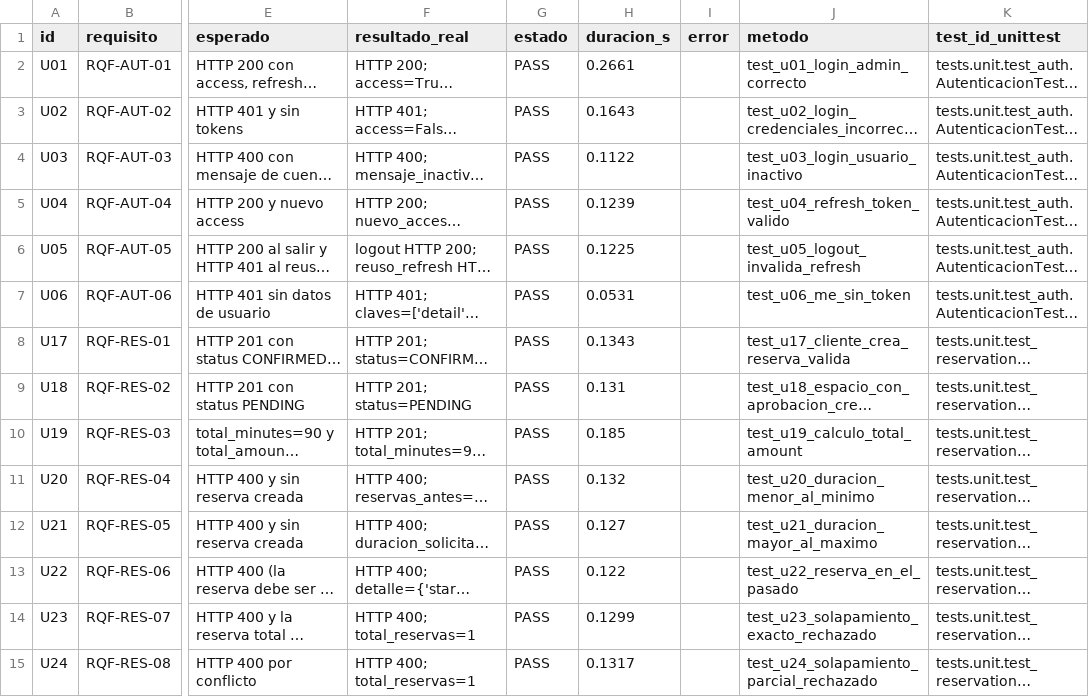
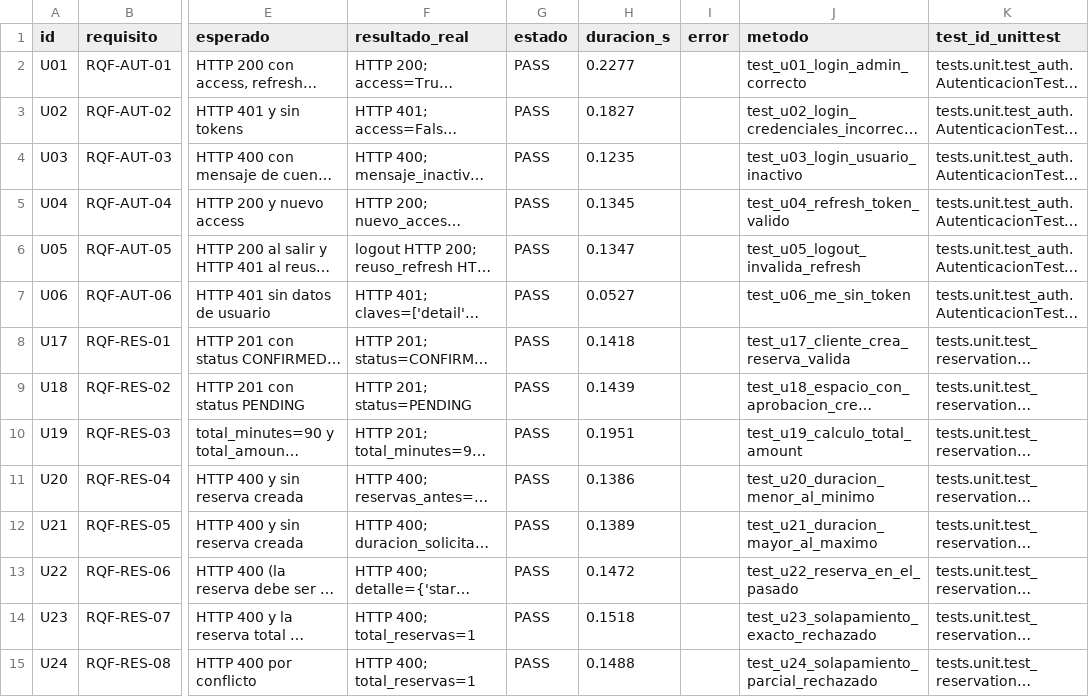
Before and after one commit to LuisDiaz2026/Family_Health_MF, a CSV file: evidencias/pruebas_unitarias.csv, drawn as a sheet; only a part is shown, gaps mark what is left out; long unchanged cells end in …; the diff covers the shown part only; the diff names each change by its address in the sheet, - before the commit and + after, or states it on an @@ line.

```diff
--- a/evidencias/pruebas_unitarias.csv
+++ b/evidencias/pruebas_unitarias.csv
-H2 (duracion_s): 0.2661
+H2 (duracion_s): 0.2277
-H3 (duracion_s): 0.1643
+H3 (duracion_s): 0.1827
-H4 (duracion_s): 0.1122
+H4 (duracion_s): 0.1235
-H5 (duracion_s): 0.1239
+H5 (duracion_s): 0.1345
-H6 (duracion_s): 0.1225
+H6 (duracion_s): 0.1347
-H7 (duracion_s): 0.0531
+H7 (duracion_s): 0.0527
-H8 (duracion_s): 0.1343
+H8 (duracion_s): 0.1418
-H9 (duracion_s): 0.131
+H9 (duracion_s): 0.1439
-H10 (duracion_s): 0.185
+H10 (duracion_s): 0.1951
-H11 (duracion_s): 0.132
+H11 (duracion_s): 0.1386
-H12 (duracion_s): 0.127
+H12 (duracion_s): 0.1389
-H13 (duracion_s): 0.122
+H13 (duracion_s): 0.1472
-H14 (duracion_s): 0.1299
+H14 (duracion_s): 0.1518
-H15 (duracion_s): 0.1317
+H15 (duracion_s): 0.1488
```
Also changed, not shown: 1 added row and 17 edited cells elsewhere in this file, 4 other files.
